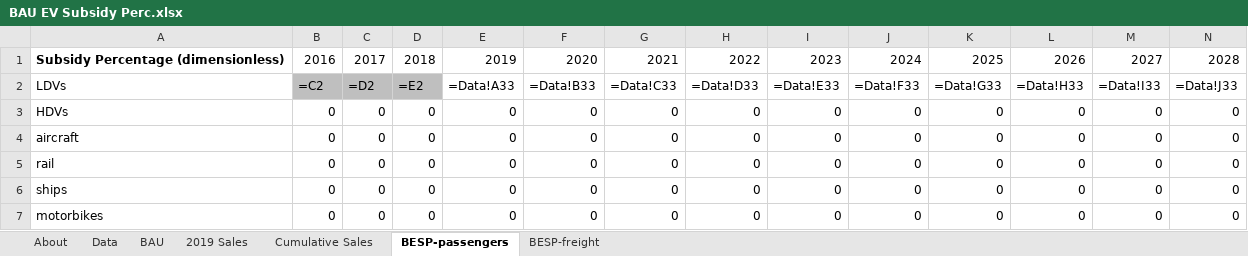
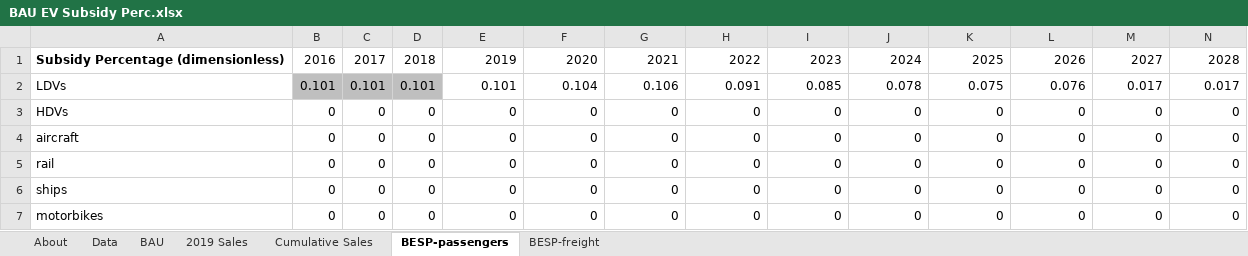
Before and after one commit to EnergyInnovation/eps-maryland, an Excel workbook: InputData/trans/BESP/BAU EV Subsidy Perc.xlsx, sheet BESP-passengers, drawn as a sheet; only a part is shown; values as stored, in another font and other column widths than the file's, no borders; formulas without a stored value are shown as written; removed rows and columns are numbered as before the commit, all else as after; rows hold the shown columns only; the diff names each change by its address in the sheet, - before the commit and + after, or states it on an @@ line.

```diff
--- a/InputData/trans/BESP/BAU EV Subsidy Perc.xlsx (sheet BESP-passengers)
+++ b/InputData/trans/BESP/BAU EV Subsidy Perc.xlsx (sheet BESP-passengers)
-row 2: LDVs | =C2 | =D2 | =E2 | =Data!A33 | =Data!B33 | =Data!C33 | =Data!D33 | =Data!E33 | =Data!F33 | =Data!G33 | =Data!H33 | =Data!I33 | =Data!J33
+row 2: LDVs | 0.101 | 0.101 | 0.101 | 0.101 | 0.104 | 0.106 | 0.091 | 0.085 | 0.078 | 0.075 | 0.076 | 0.017 | 0.017
```
Also changed, not shown: sheet BAU, sheet Data, sheet About, 6 other files.
